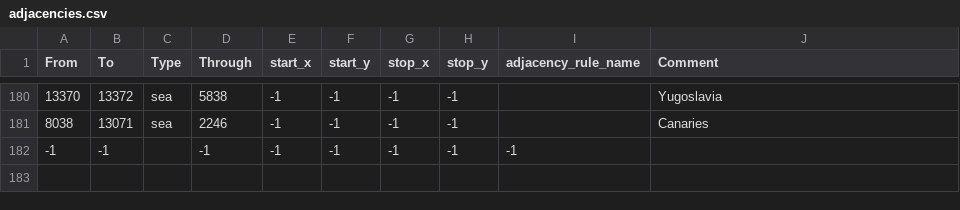
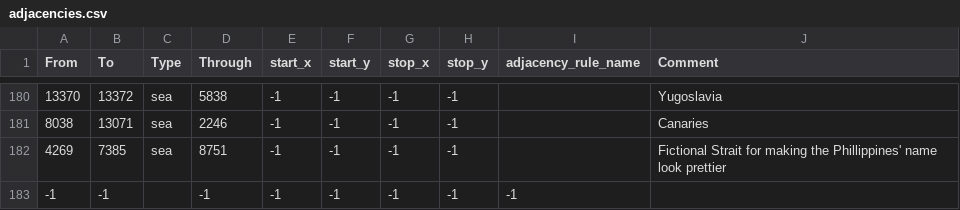
Before and after one commit to alextheobserver2019/ahgoverhaul, a CSV file: map/adjacencies.csv, drawn as a sheet; only a part is shown, gaps mark what is left out.

```diff
--- a/map/adjacencies.csv
+++ b/map/adjacencies.csv
@@ -181,2 +181,3 @@ From;To;Type;Through;start_x;start_y;stop_x;stop_y;adjacency_rule_name;Comment
 8038;13071;sea;2246;-1;-1;-1;-1;;Canaries
+4269;7385;sea;8751;-1;-1;-1;-1;;Fictional Strait for making the Phillippines' name look prettier
 -1;-1;;-1;-1;-1;-1;-1;-1
```
Also changed, not shown: 4 other files.
